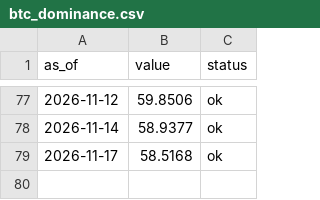
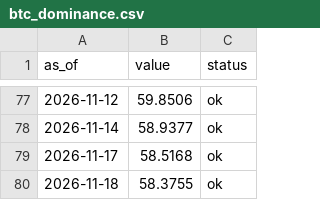
Before and after one commit to dylanlayden/finance-terminal, a CSV file: data/btc_dominance.csv, drawn as a sheet; only a part is shown, gaps mark what is left out; the diff names each change by its address in the sheet, - before the commit and + after, or states it on an @@ line.

```diff
--- a/data/btc_dominance.csv
+++ b/data/btc_dominance.csv
+row 80: 2026-11-18 | 58.3755 | ok
```
Also changed, not shown: data/crypto_market_cap.csv, data/crypto_volume.csv, 15 other files.
